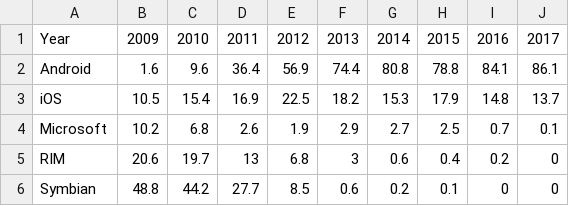
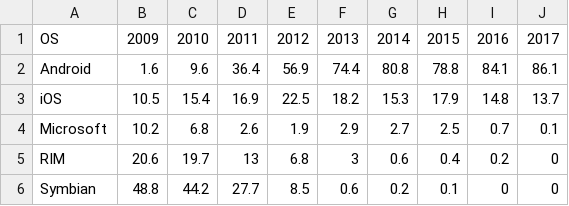
Before and after one commit to flexiodata/data, a CSV file: phone-market-share/phone-market-share.csv, drawn as a sheet.

Commit message:
Update phone-market-share.csv

```diff
--- a/phone-market-share/phone-market-share.csv
+++ b/phone-market-share/phone-market-share.csv
@@ -1,2 +1,2 @@
-Year,2009,2010,2011,2012,2013,2014,2015,2016,2017
+OS,2009,2010,2011,2012,2013,2014,2015,2016,2017
 Android,1.6,9.6,36.4,56.9,74.4,80.8,78.8,84.1,86.1
```
